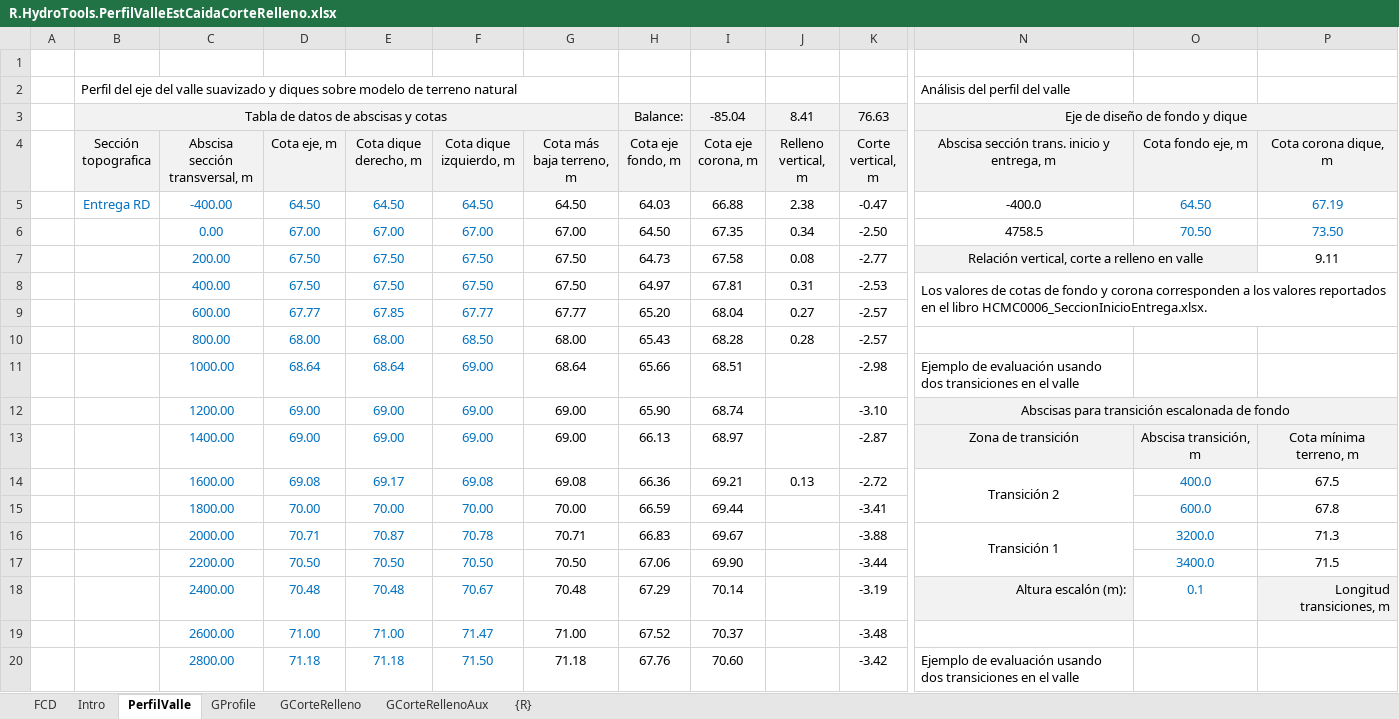
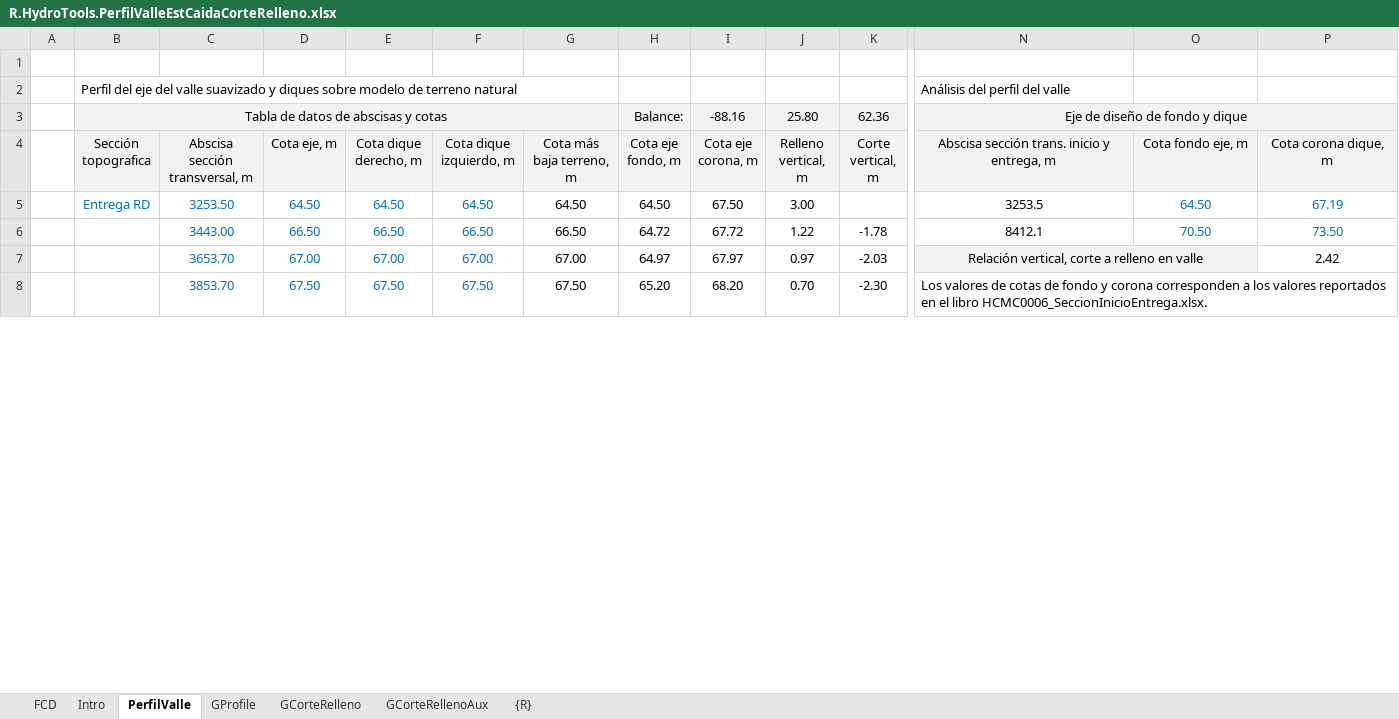
Before and after one commit to rcfdtools/R.HydroTools, an Excel workbook: PerfilValleEstCaidaCorteRelleno/R.HydroTools.PerfilValleEstCaidaCorteRelleno.xlsx, sheet PerfilValle, drawn as a sheet; only a part is shown, gaps mark what is left out; values as stored, in another font and other column widths than the file's, no borders; charts and pictures not drawn; removed rows and columns are numbered as before the commit, all else as after; rows hold the shown columns only; the diff covers the shown part only; the diff names each change by its address in the sheet, - before the commit and + after, or states it on an @@ line.

Commit message:
General update.

```diff
--- a/PerfilValleEstCaidaCorteRelleno/R.HydroTools.PerfilValleEstCaidaCorteRelleno.xlsx (sheet PerfilValle)
+++ b/PerfilValleEstCaidaCorteRelleno/R.HydroTools.PerfilValleEstCaidaCorteRelleno.xlsx (sheet PerfilValle)
-I3 (Cota eje corona, m): -85.04
+I3 (Cota eje corona, m): -88.16
-J3 (Relleno vertical, m): 8.41
+J3 (Relleno vertical, m): 25.80
-K3 (Corte vertical, m): 76.63
+K3 (Corte vertical, m): 62.36
-C5 (Abscisa sección transversal, m): -400.00
+C5 (Abscisa sección transversal, m): 3253.50
-H5 (Cota eje fondo, m): 64.03
+H5 (Cota eje fondo, m): 64.50
-I5 (Cota eje corona, m): 66.88
+I5 (Cota eje corona, m): 67.50
-J5 (Relleno vertical, m): 2.38
+J5 (Relleno vertical, m): 3.00
-K5 (Corte vertical, m): -0.47
+K5 (Corte vertical, m): (empty)
-N5: -400.0
+N5: 3253.5
-row 6:  |  | 0.00 | 67.00 | 67.00 | 67.00 | 67.00 | 64.50 | 67.35 | 0.34 | -2.50 | 4758.5 | 70.50 | 73.50
-row 7:  |  | 200.00 | 67.50 | 67.50 | 67.50 | 67.50 | 64.73 | 67.58 | 0.08 | -2.77 | Relación vertical, corte a relleno en valle |  | 9.11
+row 6:  |  | 3443.00 | 66.50 | 66.50 | 66.50 | 66.50 | 64.72 | 67.72 | 1.22 | -1.78 | 8412.1 | 70.50 | 73.50
+row 7:  |  | 3653.70 | 67.00 | 67.00 | 67.00 | 67.00 | 64.97 | 67.97 | 0.97 | -2.03 | Relación vertical, corte a relleno en valle |  | 2.42
-C8 (Abscisa sección transversal, m): 400.00
+C8 (Abscisa sección transversal, m): 3853.70
-H8 (Cota eje fondo, m): 64.97
+H8 (Cota eje fondo, m): 65.20
-I8 (Cota eje corona, m): 67.81
+I8 (Cota eje corona, m): 68.20
-J8 (Relleno vertical, m): 0.31
+J8 (Relleno vertical, m): 0.70
-K8 (Corte vertical, m): -2.53
+K8 (Corte vertical, m): -2.30
-row 9:  |  | 600.00 | 67.77 | 67.85 | 67.77 | 67.77 | 65.20 | 68.04 | 0.27 | -2.57
-row 10:  |  | 800.00 | 68.00 | 68.00 | 68.50 | 68.00 | 65.43 | 68.28 | 0.28 | -2.57
-row 11:  |  | 1000.00 | 68.64 | 68.64 | 69.00 | 68.64 | 65.66 | 68.51 |  | -2.98 | Ejemplo de evaluación usando dos transiciones en el valle
-row 12:  |  | 1200.00 | 69.00 | 69.00 | 69.00 | 69.00 | 65.90 | 68.74 |  | -3.10 | Abscisas para transición escalonada de fondo
-row 13:  |  | 1400.00 | 69.00 | 69.00 | 69.00 | 69.00 | 66.13 | 68.97 |  | -2.87 | Zona de transición | Abscisa transición, m | Cota mínima terreno, m
-row 14:  |  | 1600.00 | 69.08 | 69.17 | 69.08 | 69.08 | 66.36 | 69.21 | 0.13 | -2.72 | Transición 2 | 400.0 | 67.5
-row 15:  |  | 1800.00 | 70.00 | 70.00 | 70.00 | 70.00 | 66.59 | 69.44 |  | -3.41 |  | 600.0 | 67.8
-row 16:  |  | 2000.00 | 70.71 | 70.87 | 70.78 | 70.71 | 66.83 | 69.67 |  | -3.88 | Transición 1 | 3200.0 | 71.3
-row 17:  |  | 2200.00 | 70.50 | 70.50 | 70.50 | 70.50 | 67.06 | 69.90 |  | -3.44 |  | 3400.0 | 71.5
-row 18:  |  | 2400.00 | 70.48 | 70.48 | 70.67 | 70.48 | 67.29 | 70.14 |  | -3.19 | Altura escalón (m): | 0.1 | Longitud transiciones, m
-row 19:  |  | 2600.00 | 71.00 | 71.00 | 71.47 | 71.00 | 67.52 | 70.37 |  | -3.48
-row 20:  |  | 2800.00 | 71.18 | 71.18 | 71.50 | 71.18 | 67.76 | 70.60 |  | -3.42 | Ejemplo de evaluación usando dos transiciones en el valle
```
Also changed, not shown: 29 added rows, 17 removed rows and 4 edited cells elsewhere in this sheet, formulas that keep their value, charts or pictures.
